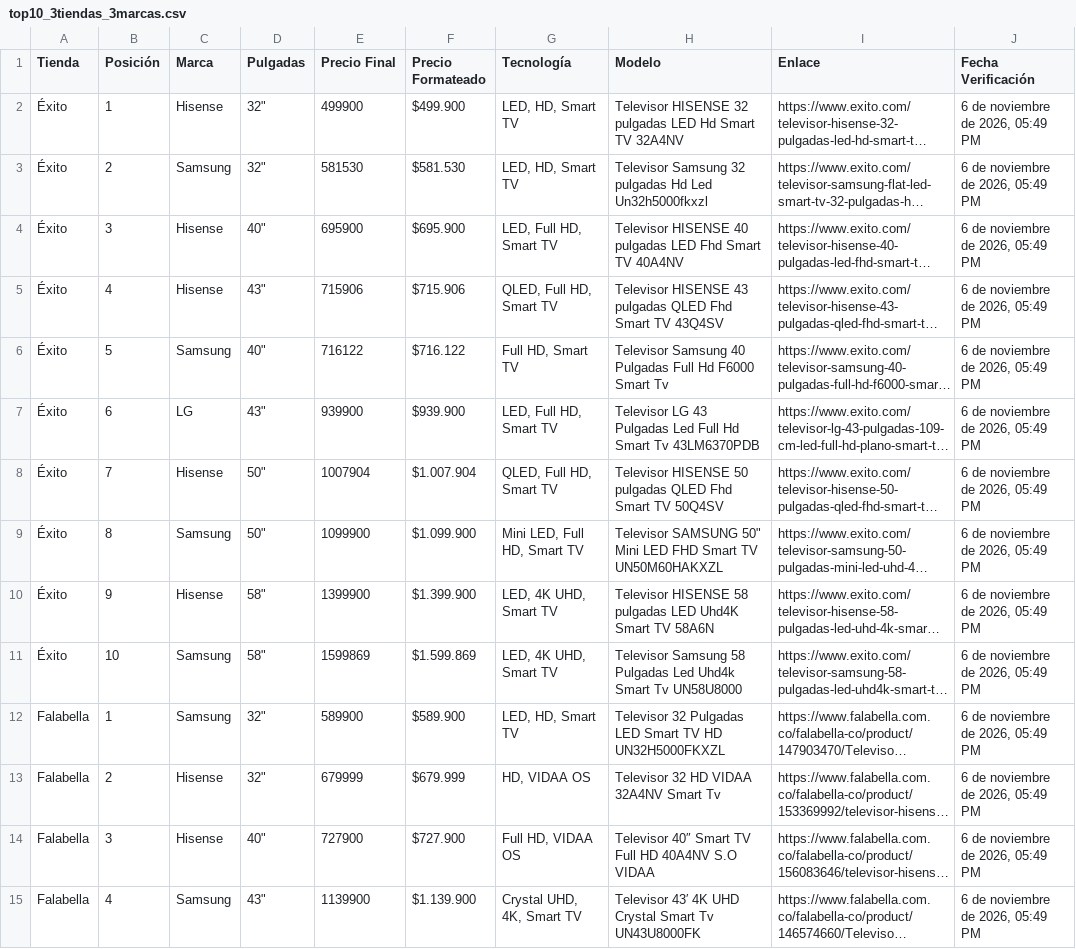
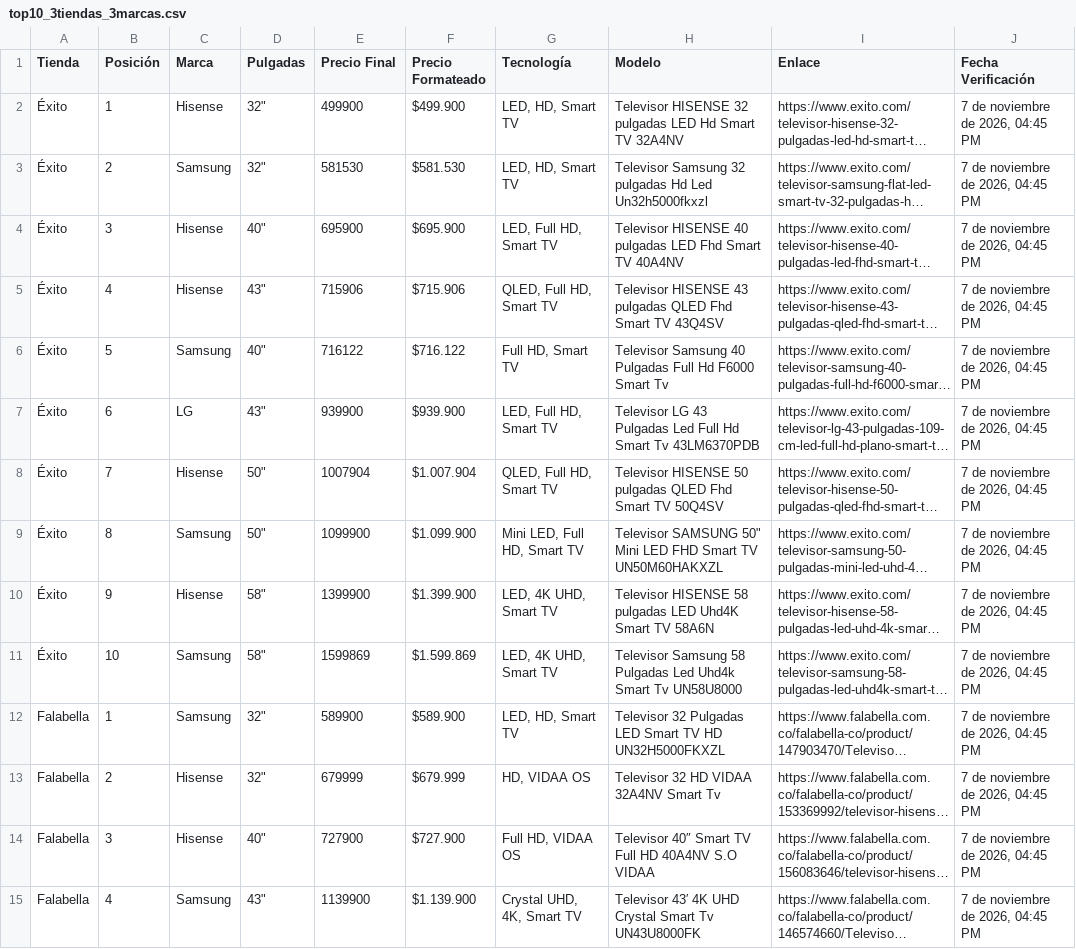
Before and after one commit to SamuelCamacho2008/portafolio-samuel-camacho, a CSV file: proyectos/tv-scraper/top10_3tiendas_3marcas.csv, drawn as a sheet; only a part is shown; long unchanged cells end in …; the diff covers the shown part only; the diff names each change by its address in the sheet, - before the commit and + after, or states it on an @@ line.

```diff
--- a/proyectos/tv-scraper/top10_3tiendas_3marcas.csv
+++ b/proyectos/tv-scraper/top10_3tiendas_3marcas.csv
-J2:J15 (Fecha Verificación): 6 de noviembre de 2026, 05:49 PM
+J2:J15 (Fecha Verificación): 7 de noviembre de 2026, 04:45 PM
```
Also changed, not shown: 16 edited cells elsewhere in this file, proyectos/tv-scraper/comparativa_3_marcas.csv, proyectos/tv-scraper/comparativa_3_tiendas.csv, 5 other files.
